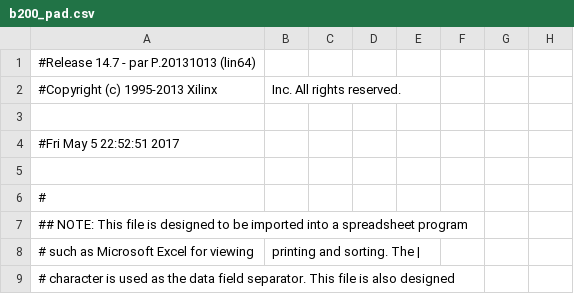
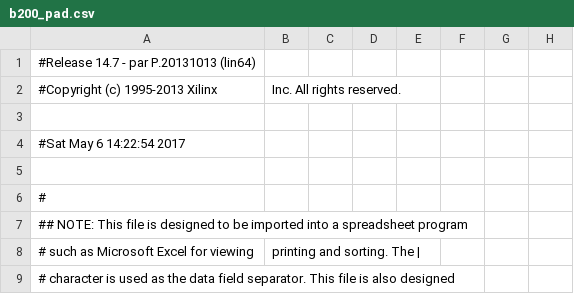
Before and after one commit to beatlesm/fpga, a CSV file: usrp3/top/b200/build-B200/b200_pad.csv, drawn as a sheet; only a part is shown; the diff names each change by its address in the sheet, - before the commit and + after, or states it on an @@ line.

```diff
--- a/usrp3/top/b200/build-B200/b200_pad.csv
+++ b/usrp3/top/b200/build-B200/b200_pad.csv
-A4: #Fri May 5 22:52:51 2017
+A4: #Sat May 6 14:22:54 2017
```
Also changed, not shown: 49 other files.
